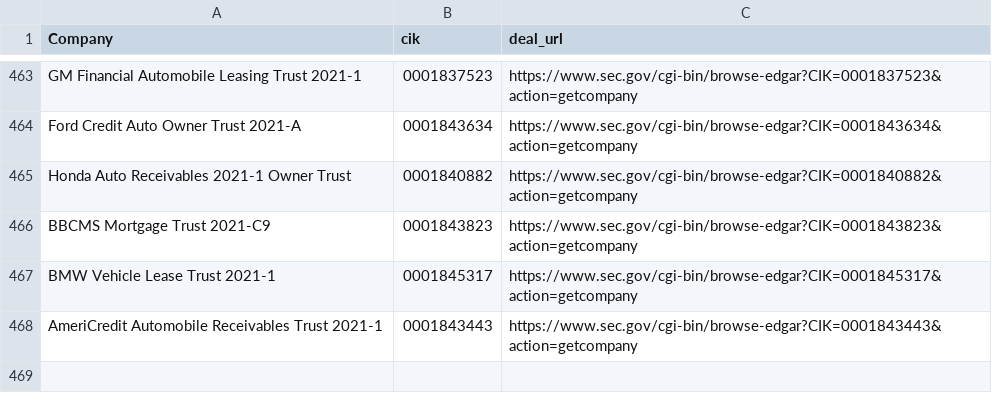
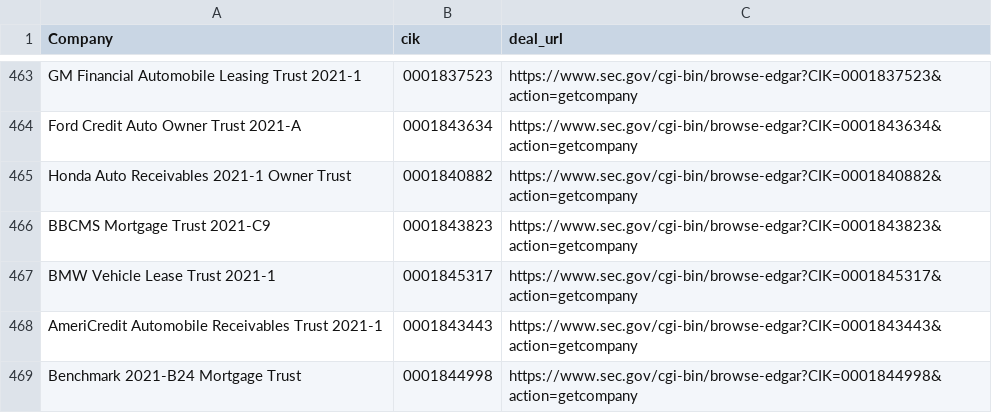
Before and after one commit to moman822/auto-abs, a CSV file: abs-ee/data/companies.csv, drawn as a sheet; only a part is shown, gaps mark what is left out.

Commit message:
updating companies and log

```diff
--- a/abs-ee/data/companies.csv
+++ b/abs-ee/data/companies.csv
@@ -468 +468,2 @@
 "AmeriCredit Automobile Receivables Trust 2021-1","0001843443","https://www.sec.gov/cgi-bin/browse-edgar?CIK=0001843443&action=getcompany"
+"Benchmark 2021-B24 Mortgage Trust","0001844998","https://www.sec.gov/cgi-bin/browse-edgar?CIK=0001844998&action=getcompany"
```
Also changed, not shown: abs-ee/data/log.csv, 1 other file.
